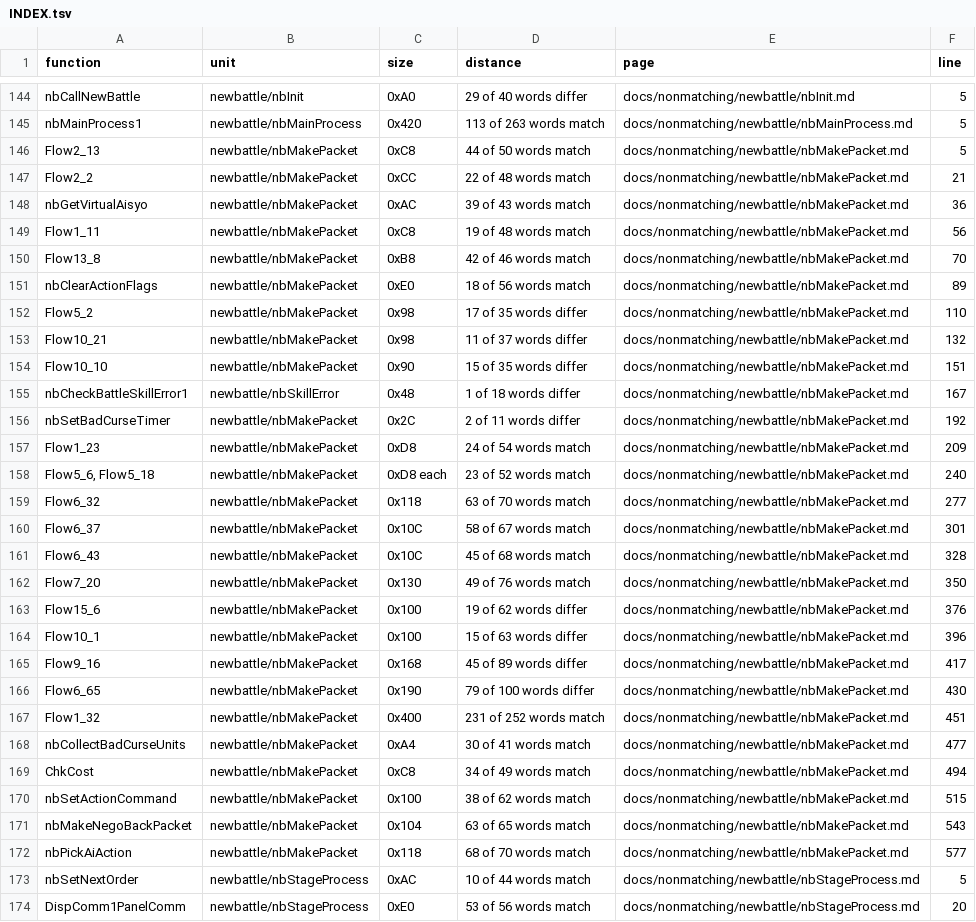
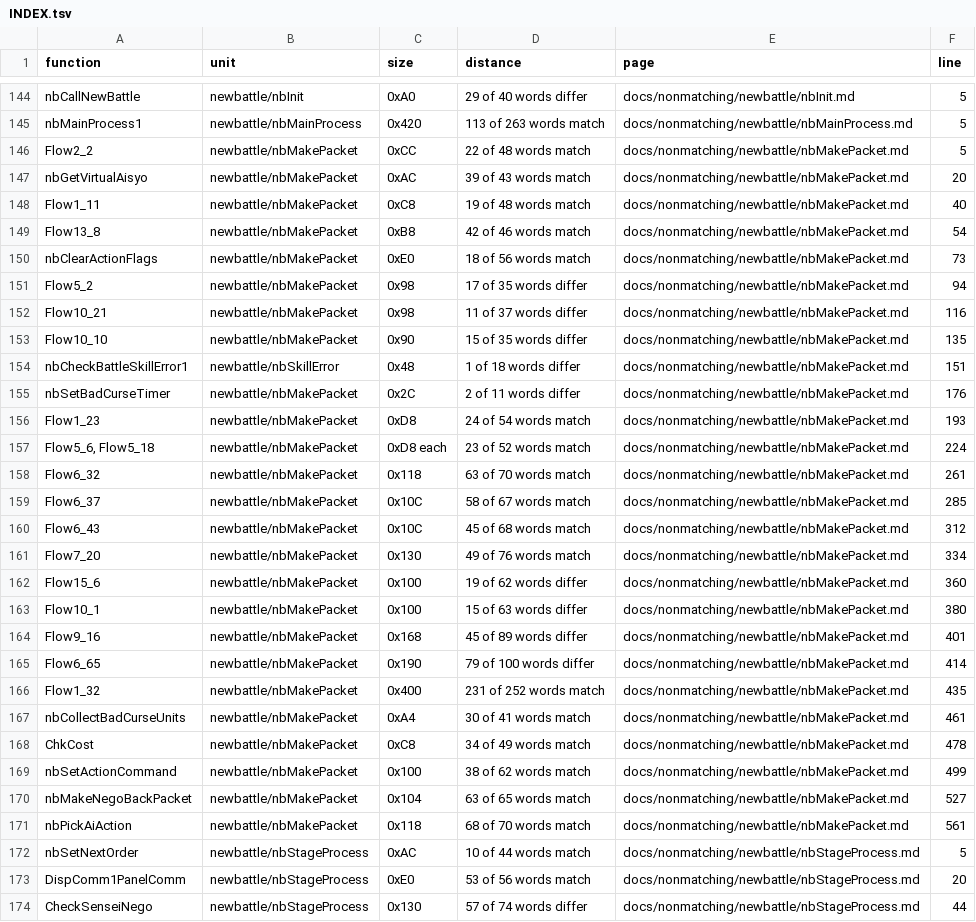
Before and after one commit to Megami-Decomps/smt3-decomp, a TSV file: docs/nonmatching/INDEX.tsv, drawn as a sheet; only a part is shown, gaps mark what is left out; the shorter side is filled out with more unchanged rows; removed rows and columns are numbered as before the commit, all else as after; the diff names each change by its address in the sheet, - before the commit and + after, or states it on an @@ line.

Commit message:
Retire the matched full-moon message draft note

```diff
--- a/docs/nonmatching/INDEX.tsv
+++ b/docs/nonmatching/INDEX.tsv
-row 146: Flow2_13 | newbattle/nbMakePacket | 0xC8 | 44 of 50 words match | docs/nonmatching/newbattle/nbMakePacket.md | 5
-F146 (line): 21
+F146 (line): 5
-F147 (line): 36
+F147 (line): 20
-F148 (line): 56
+F148 (line): 40
-F149 (line): 70
+F149 (line): 54
-F150 (line): 89
+F150 (line): 73
-F151 (line): 110
+F151 (line): 94
-F152 (line): 132
+F152 (line): 116
-F153 (line): 151
+F153 (line): 135
-F154 (line): 167
+F154 (line): 151
-F155 (line): 192
+F155 (line): 176
-F156 (line): 209
+F156 (line): 193
-F157 (line): 240
+F157 (line): 224
-F158 (line): 277
+F158 (line): 261
-F159 (line): 301
+F159 (line): 285
-F160 (line): 328
+F160 (line): 312
-F161 (line): 350
+F161 (line): 334
-F162 (line): 376
+F162 (line): 360
-F163 (line): 396
+F163 (line): 380
-F164 (line): 417
+F164 (line): 401
-F165 (line): 430
+F165 (line): 414
-F166 (line): 451
+F166 (line): 435
-F167 (line): 477
+F167 (line): 461
-F168 (line): 494
+F168 (line): 478
-F169 (line): 515
+F169 (line): 499
-F170 (line): 543
+F170 (line): 527
-F171 (line): 577
+F171 (line): 561
```
Also changed, not shown: 2 other files.
